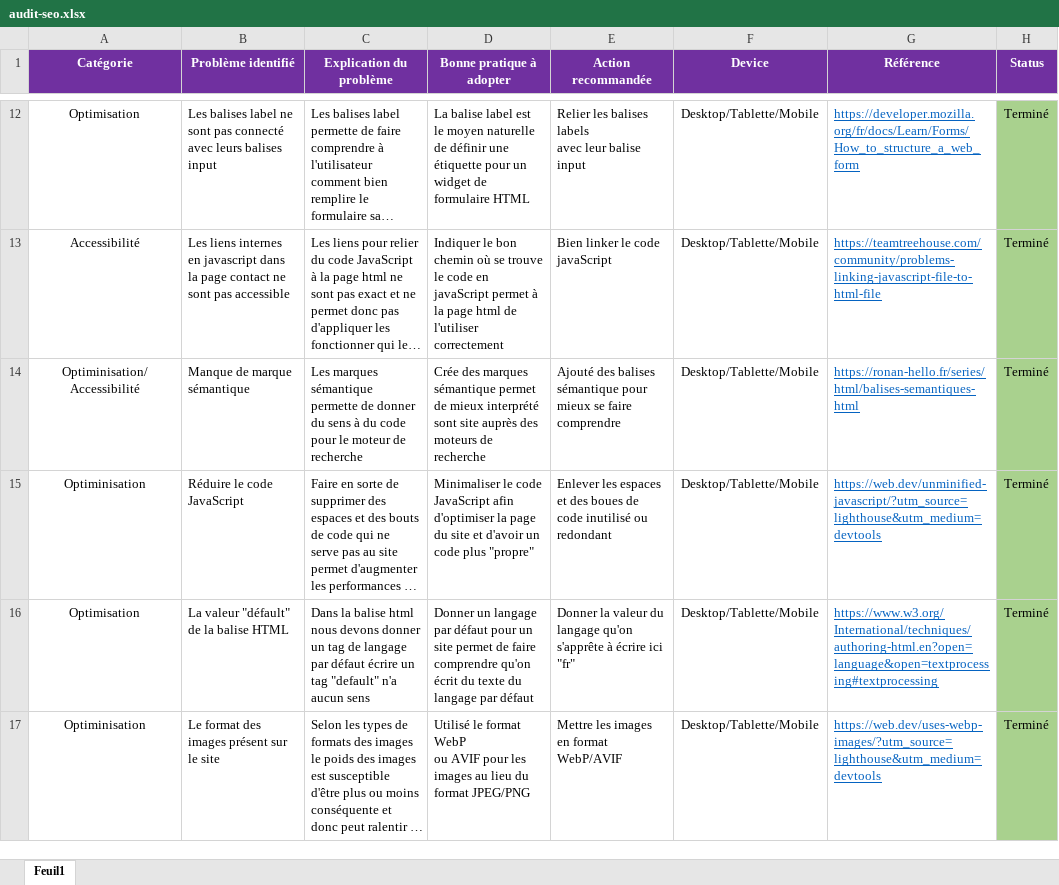
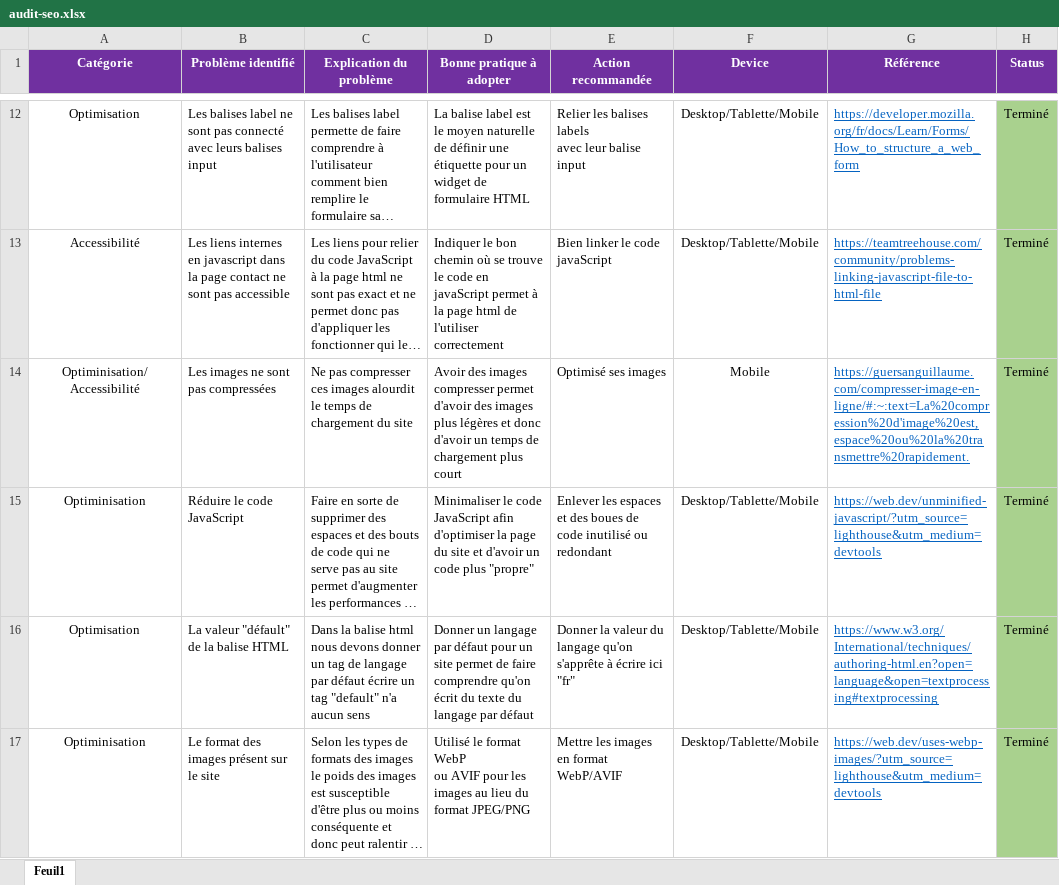
Before and after one commit to LimDavid458/la-panthere-optimise, an Excel workbook: audit-seo.xlsx, sheet Feuil1, drawn as a sheet; only a part is shown, gaps mark what is left out; long unchanged cells end in …; values as stored, in another font and other column widths than the file's, no borders; removed rows and columns are numbered as before the commit, all else as after; ↵ is a line break in a cell; the diff names each change by its address in the sheet, - before the commit and + after, or states it on an @@ line.

Commit message:
audit

```diff
--- a/audit-seo.xlsx (sheet Feuil1)
+++ b/audit-seo.xlsx (sheet Feuil1)
-row 14: Optiminisation/Accessibilité | Manque de marque sémantique | Les marques sémantique ↵ permette de donner du sens à du code pour le moteur de recherche | Crée des marques sémantique permet de mieux interprété sont site auprès des moteurs de recherche | Ajouté des balises sémantique pour mieux se faire comprendre | Desktop/Tablette/Mobile | https://ronan-hello.fr/series/html/balises-semantiques-html | Terminé
+row 14: Optiminisation/Accessibilité | Les images ne sont pas compressées | Ne pas compresser ces images alourdit le temps de chargement du site | Avoir des images compresser permet d'avoir des images plus légères et donc d'avoir un temps de chargement plus court | Optimisé ses images | Mobile | https://guersanguillaume.com/compresser-image-en-ligne/#:~:text=La%20compression%20d'image%20est,espace%20ou%20la%20transmettre%20rapidement. | Terminé
```
